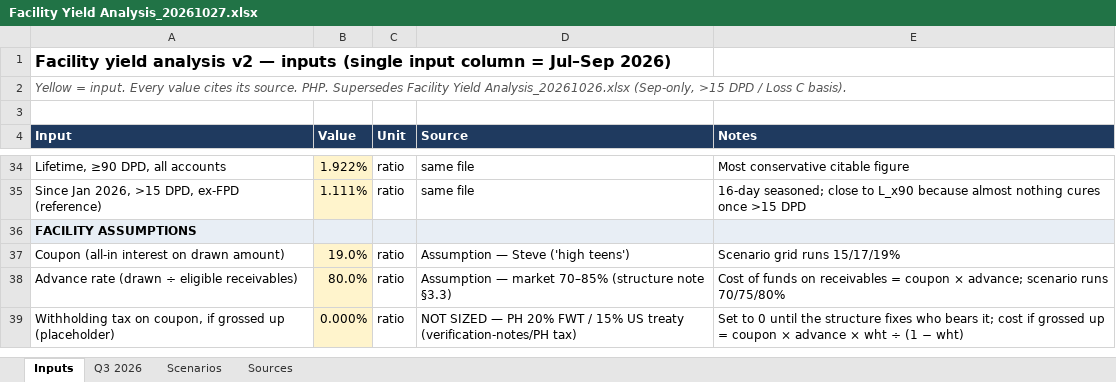
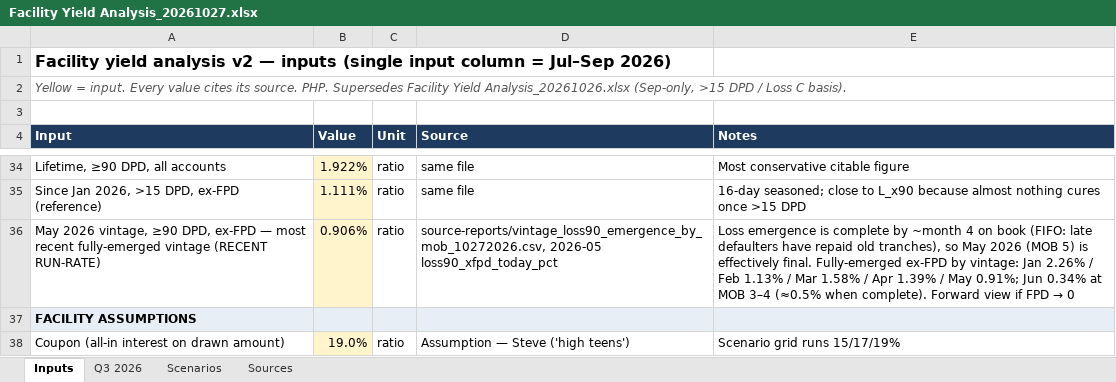
Before and after one commit to STAbraham/debt_dd, an Excel workbook: Analyses (internal)/Facility Yield Analysis_20261027.xlsx, sheet Inputs, drawn as a sheet; only a part is shown, gaps mark what is left out; the shorter side is filled out with more unchanged rows; values as stored, in another font and other column widths than the file's, no borders; the diff names each change by its address in the sheet, - before the commit and + after, or states it on an @@ line.

Commit message:
Loss emergence by MOB (vintages fully seasoned by ~month 4); recent run-rate loss input L_may26x added to the internal workbook; curves filed

```diff
--- a/Analyses (internal)/Facility Yield Analysis_20261027.xlsx (sheet Inputs)
+++ b/Analyses (internal)/Facility Yield Analysis_20261027.xlsx (sheet Inputs)
+row 36: May 2026 vintage, ≥90 DPD, ex-FPD — most recent fully-emerged vintage (RECENT RUN-RATE) | 0.906% | ratio | source-reports/vintage_loss90_emergence_by_mob_10272026.csv, 2026-05 loss90_xfpd_today_pct | Loss emergence is complete by ~month 4 on book (FIFO: late defaulters have repaid old tranches), so May 2026 (MOB 5) is effectively final. Fully-emerged ex-FPD by vintage: Jan 2.26% / Feb 1.13% / Mar 1.58% / Apr 1.39% / May 0.91%; Jun 0.34% at MOB 3–4 (≈0.5% when complete). Forward view if FPD → 0
```
Also changed, not shown: sheet Scenarios, sheet Q3 2026, 8 other files.
